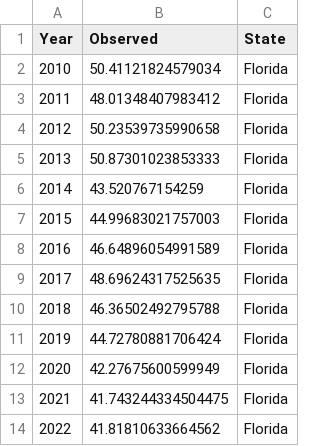
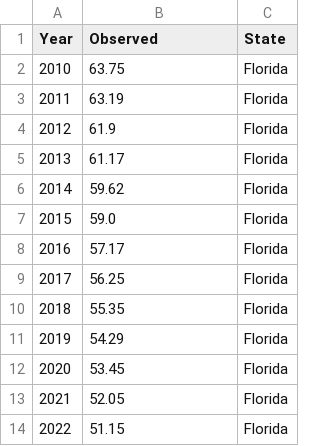
Before and after one commit to CanYuzbey/DSA210_CanY-zbey_Project, a CSV file: data/cancer/Cancer.Florida.csv, drawn as a sheet.

```diff
--- a/data/cancer/Cancer.Florida.csv
+++ b/data/cancer/Cancer.Florida.csv
@@ -1,14 +1,14 @@
 Year,Observed,State
-2010,50.41121824579034,Florida
-2011,48.01348407983412,Florida
-2012,50.23539735990658,Florida
-2013,50.87301023853333,Florida
-2014,43.520767154259,Florida
-2015,44.99683021757003,Florida
-2016,46.64896054991589,Florida
-2017,48.69624317525635,Florida
-2018,46.36502492795788,Florida
-2019,44.72780881706424,Florida
-2020,42.27675600599949,Florida
-2021,41.743244334504475,Florida
-2022,41.81810633664562,Florida
+2010,63.75,Florida
+2011,63.19,Florida
+2012,61.9,Florida
+2013,61.17,Florida
+2014,59.62,Florida
+2015,59.0,Florida
+2016,57.17,Florida
+2017,56.25,Florida
+2018,55.35,Florida
+2019,54.29,Florida
+2020,53.45,Florida
+2021,52.05,Florida
+2022,51.15,Florida
```
Also changed, not shown: data/cancer/Cancer.California.csv, data/cancer/Cancer.NewYork.csv, 13 other files.
